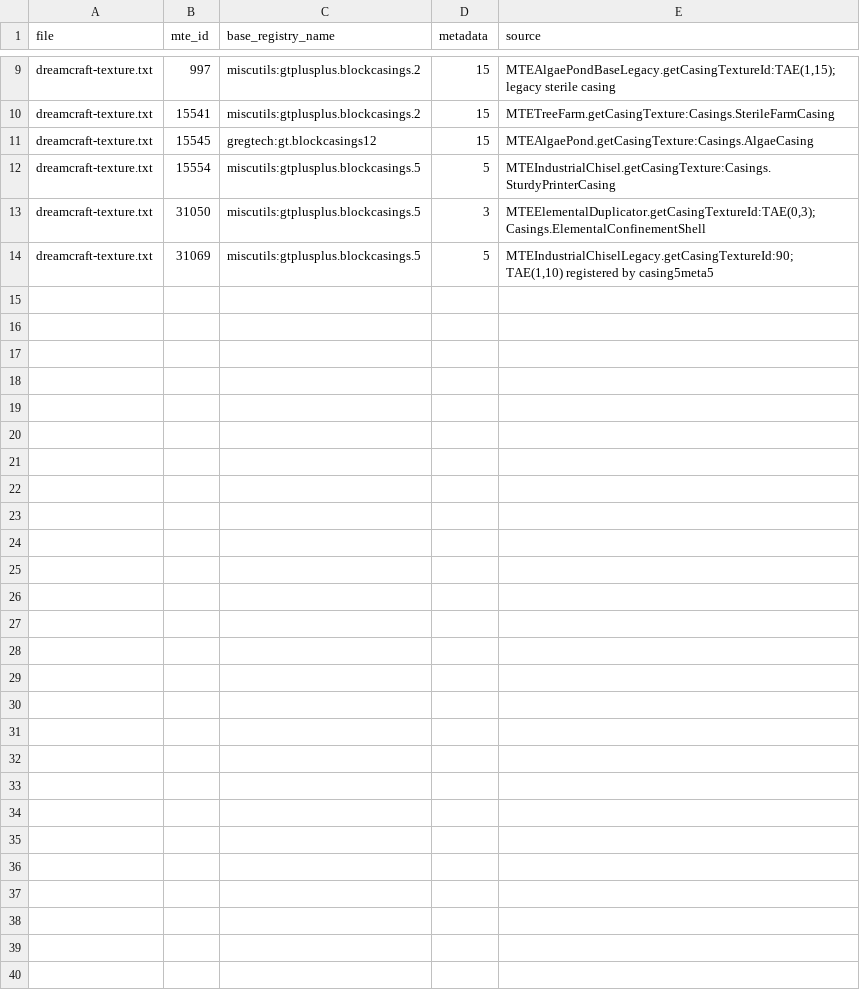
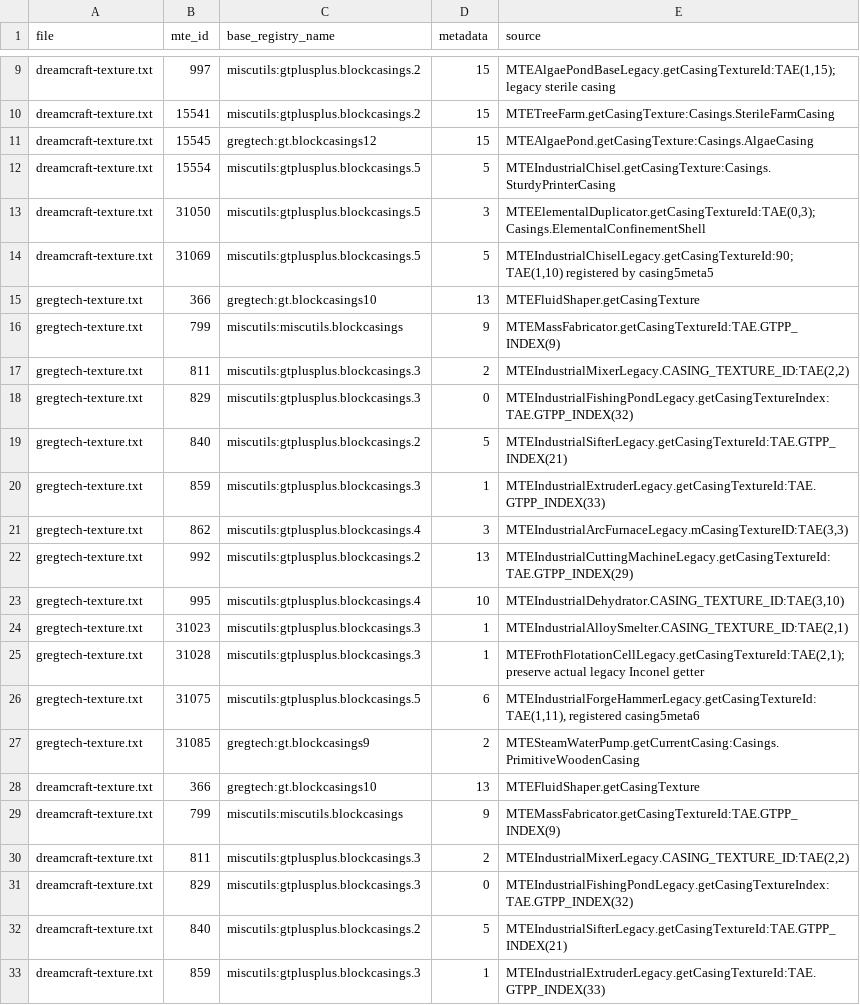
Before and after one commit to antoninferrand/GTNH-Web-Map, a CSV file: docs/remediation/legacy-controller-casing-source.csv, drawn as a sheet; only a part is shown, gaps mark what is left out; the diff covers the shown part only; the diff names each change by its address in the sheet, - before the commit and + after, or states it on an @@ line.

Commit message:
Replace remaining legacy controller casing paths with source block designs

```diff
--- a/docs/remediation/legacy-controller-casing-source.csv
+++ b/docs/remediation/legacy-controller-casing-source.csv
+row 15: gregtech-texture.txt | 366 | gregtech:gt.blockcasings10 | 13 | MTEFluidShaper.getCasingTexture
+row 16: gregtech-texture.txt | 799 | miscutils:miscutils.blockcasings | 9 | MTEMassFabricator.getCasingTextureId:TAE.GTPP_INDEX(9)
+row 17: gregtech-texture.txt | 811 | miscutils:gtplusplus.blockcasings.3 | 2 | MTEIndustrialMixerLegacy.CASING_TEXTURE_ID:TAE(2,2)
+row 18: gregtech-texture.txt | 829 | miscutils:gtplusplus.blockcasings.3 | 0 | MTEIndustrialFishingPondLegacy.getCasingTextureIndex:TAE.GTPP_INDEX(32)
+row 19: gregtech-texture.txt | 840 | miscutils:gtplusplus.blockcasings.2 | 5 | MTEIndustrialSifterLegacy.getCasingTextureId:TAE.GTPP_INDEX(21)
+row 20: gregtech-texture.txt | 859 | miscutils:gtplusplus.blockcasings.3 | 1 | MTEIndustrialExtruderLegacy.getCasingTextureId:TAE.GTPP_INDEX(33)
+row 21: gregtech-texture.txt | 862 | miscutils:gtplusplus.blockcasings.4 | 3 | MTEIndustrialArcFurnaceLegacy.mCasingTextureID:TAE(3,3)
+row 22: gregtech-texture.txt | 992 | miscutils:gtplusplus.blockcasings.2 | 13 | MTEIndustrialCuttingMachineLegacy.getCasingTextureId:TAE.GTPP_INDEX(29)
+row 23: gregtech-texture.txt | 995 | miscutils:gtplusplus.blockcasings.4 | 10 | MTEIndustrialDehydrator.CASING_TEXTURE_ID:TAE(3,10)
+row 24: gregtech-texture.txt | 31023 | miscutils:gtplusplus.blockcasings.3 | 1 | MTEIndustrialAlloySmelter.CASING_TEXTURE_ID:TAE(2,1)
+row 25: gregtech-texture.txt | 31028 | miscutils:gtplusplus.blockcasings.3 | 1 | MTEFrothFlotationCellLegacy.getCasingTextureId:TAE(2,1); preserve actual legacy Inconel getter
+row 26: gregtech-texture.txt | 31075 | miscutils:gtplusplus.blockcasings.5 | 6 | MTEIndustrialForgeHammerLegacy.getCasingTextureId:TAE(1,11), registered casing5meta6
+row 27: gregtech-texture.txt | 31085 | gregtech:gt.blockcasings9 | 2 | MTESteamWaterPump.getCurrentCasing:Casings.PrimitiveWoodenCasing
+row 28: dreamcraft-texture.txt | 366 | gregtech:gt.blockcasings10 | 13 | MTEFluidShaper.getCasingTexture
+row 29: dreamcraft-texture.txt | 799 | miscutils:miscutils.blockcasings | 9 | MTEMassFabricator.getCasingTextureId:TAE.GTPP_INDEX(9)
+row 30: dreamcraft-texture.txt | 811 | miscutils:gtplusplus.blockcasings.3 | 2 | MTEIndustrialMixerLegacy.CASING_TEXTURE_ID:TAE(2,2)
+row 31: dreamcraft-texture.txt | 829 | miscutils:gtplusplus.blockcasings.3 | 0 | MTEIndustrialFishingPondLegacy.getCasingTextureIndex:TAE.GTPP_INDEX(32)
+row 32: dreamcraft-texture.txt | 840 | miscutils:gtplusplus.blockcasings.2 | 5 | MTEIndustrialSifterLegacy.getCasingTextureId:TAE.GTPP_INDEX(21)
+row 33: dreamcraft-texture.txt | 859 | miscutils:gtplusplus.blockcasings.3 | 1 | MTEIndustrialExtruderLegacy.getCasingTextureId:TAE.GTPP_INDEX(33)
```
Also changed, not shown: 15 added rows elsewhere in this file, 4 other files.
